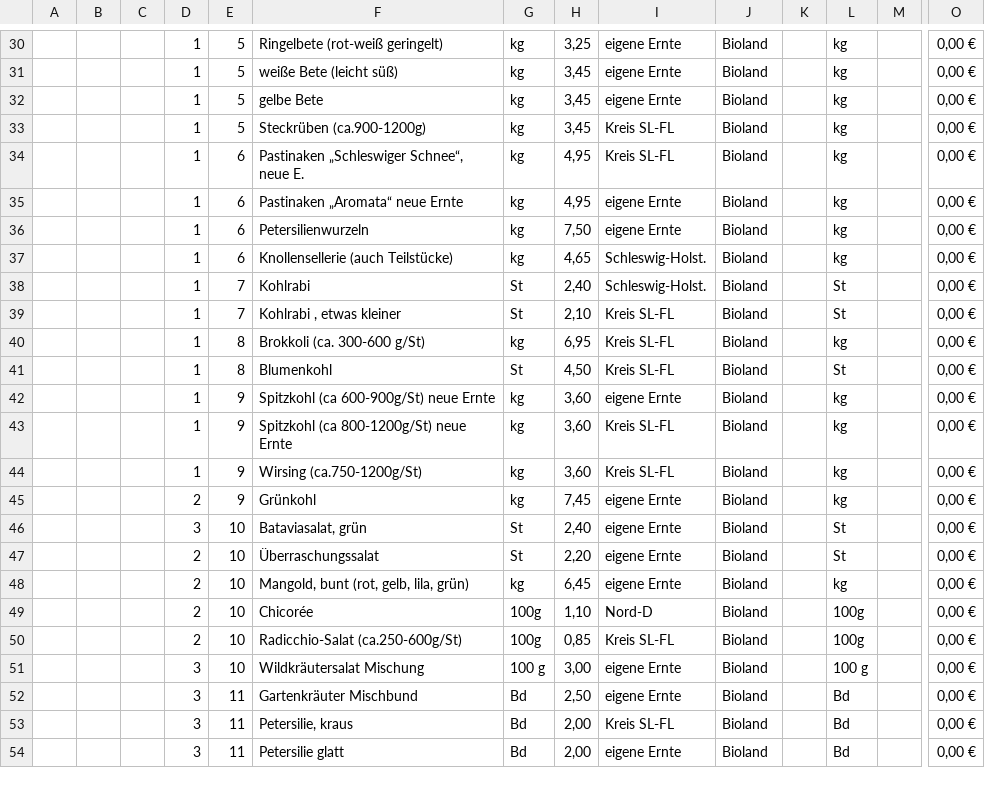
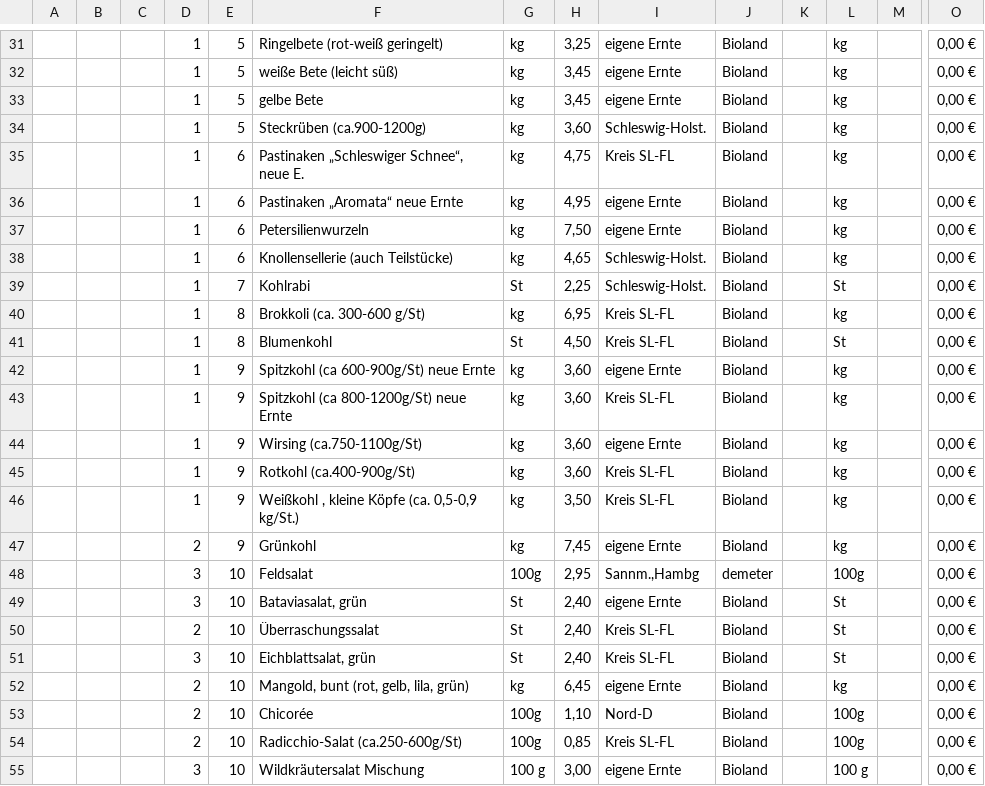
Before and after one commit to Freudenhof/Bestellformular, a CSV file: preisliste.csv, drawn as a sheet; only a part is shown, gaps mark what is left out; the shorter side is filled out with more unchanged rows; removed rows and columns are numbered as before the commit, all else as after; rows hold the shown columns only; the diff covers the shown part only; the diff names each change by its address in the sheet, - before the commit and + after, or states it on an @@ line.

```diff
--- a/preisliste.csv
+++ b/preisliste.csv
-H34: 3,45
+H34: 3,60
-I34: Kreis SL-FL
+I34: Schleswig-Holst.
-H35: 4,95
+H35: 4,75
-H39: 2,40
+H39: 2,25
-row 39:  |  |  | 1 | 7 | Kohlrabi , etwas kleiner | St | 2,10 | Kreis SL-FL | Bioland |  | St |  | 0,00 €
+row 44:  |  |  | 1 | 9 | Wirsing (ca.750-1100g/St) | kg | 3,60 | eigene Ernte | Bioland |  | kg |  | 0,00 €
-F45: Wirsing (ca.750-1200g/St)
+F45: Rotkohl (ca.400-900g/St)
+row 46:  |  |  | 1 | 9 | Weißkohl , kleine Köpfe (ca. 0,5-0,9 kg/St.) | kg | 3,50 | Kreis SL-FL | Bioland |  | kg |  | 0,00 €
+row 48:  |  |  | 3 | 10 | Feldsalat | 100g | 2,95 | Sannm.,Hambg | demeter |  | 100g |  | 0,00 €
-H50: 2,20
+H50: 2,40
-I50: eigene Ernte
+I50: Kreis SL-FL
+row 51:  |  |  | 3 | 10 | Eichblattsalat, grün | St | 2,40 | Kreis SL-FL | Bioland |  | St |  | 0,00 €
```
Also changed, not shown: 9 added rows, 3 removed rows and 19 edited cells elsewhere in this file.
